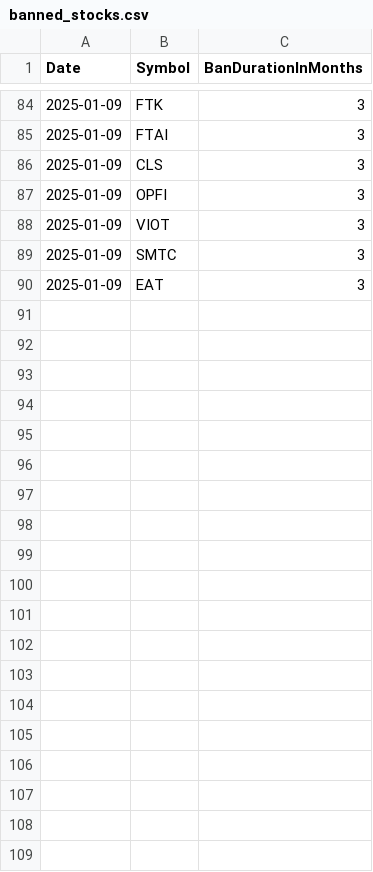
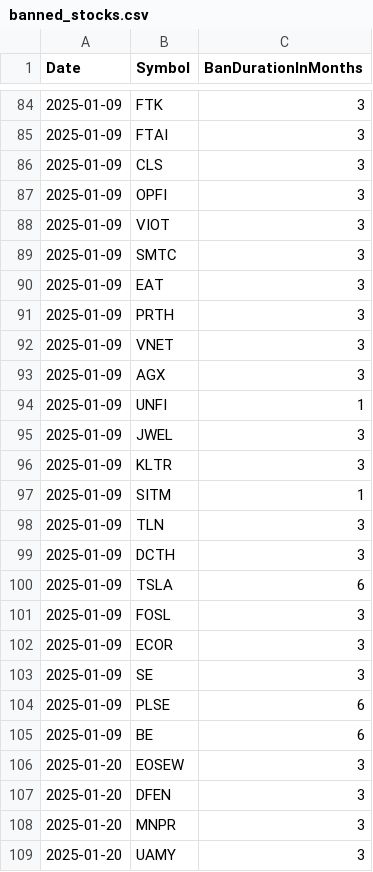
Before and after one commit to Mihaii2/Trader_Companion, a CSV file: flask_microservice_stocks_filterer/stocks_filtering_application/banned_stocks/banned_stocks.csv, drawn as a sheet; only a part is shown, gaps mark what is left out; the diff covers the shown part only.

```diff
--- a/flask_microservice_stocks_filterer/stocks_filtering_application/banned_stocks/banned_stocks.csv
+++ b/flask_microservice_stocks_filterer/stocks_filtering_application/banned_stocks/banned_stocks.csv
@@ -90 +90,20 @@ Date,Symbol,BanDurationInMonths
 2025-01-09,EAT,3
+2025-01-09,PRTH,3
+2025-01-09,VNET,3
+2025-01-09,AGX,3
+2025-01-09,UNFI,1
+2025-01-09,JWEL,3
+2025-01-09,KLTR,3
+2025-01-09,SITM,1
+2025-01-09,TLN,3
+2025-01-09,DCTH,3
+2025-01-09,TSLA,6
+2025-01-09,FOSL,3
+2025-01-09,ECOR,3
+2025-01-09,SE,3
+2025-01-09,PLSE,6
+2025-01-09,BE,6
+2025-01-20,EOSEW,3
+2025-01-20,DFEN,3
+2025-01-20,MNPR,3
+2025-01-20,UAMY,3
```
Also changed, not shown: 37 added rows elsewhere in this file, flask_microservice_stocks_filterer/stocks_filtering_application/market_sentiment_screens/results/52week_high_1_days.csv, flask_microservice_stocks_filterer/stocks_filtering_application/market_sentiment_screens/results/52week_high_2_weeks.csv, 30 other files.
